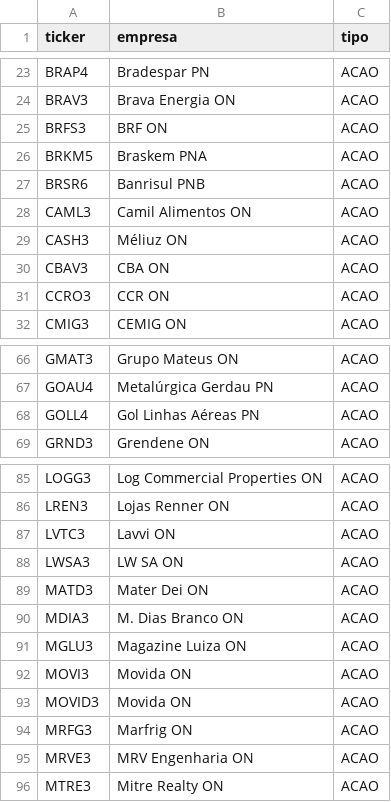
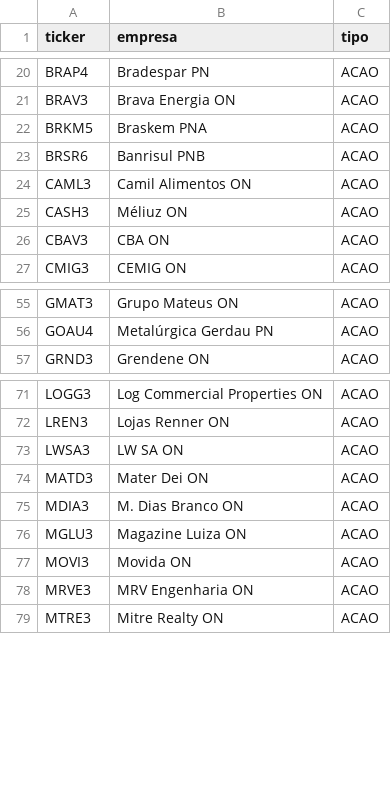
Before and after one commit to julianimmj/SMC-v3.0, a CSV file: tickers_b3.csv, drawn as a sheet; only a part is shown, gaps mark what is left out; the diff covers the shown part only.

```diff
--- a/tickers_b3.csv
+++ b/tickers_b3.csv
@@ -24,3 +21,2 @@ BRAP4,Bradespar PN,ACAO
 BRAV3,Brava Energia ON,ACAO
-BRFS3,BRF ON,ACAO
 BRKM5,Braskem PNA,ACAO
@@ -30,3 +26,2 @@ CASH3,Méliuz ON,ACAO
 CBAV3,CBA ON,ACAO
-CCRO3,CCR ON,ACAO
 CMIG3,CEMIG ON,ACAO
@@ -67,3 +56,2 @@ GMAT3,Grupo Mateus ON,ACAO
 GOAU4,Metalúrgica Gerdau PN,ACAO
-GOLL4,Gol Linhas Aéreas PN,ACAO
 GRND3,Grendene ON,ACAO
@@ -86,3 +72,2 @@ LOGG3,Log Commercial Properties ON,ACAO
 LREN3,Lojas Renner ON,ACAO
-LVTC3,Lavvi ON,ACAO
 LWSA3,LW SA ON,ACAO
@@ -92,4 +77,2 @@ MGLU3,Magazine Luiza ON,ACAO
 MOVI3,Movida ON,ACAO
-MOVID3,Movida ON,ACAO
-MRFG3,Marfrig ON,ACAO
 MRVE3,MRV Engenharia ON,ACAO
```
Also changed, not shown: 16 removed rows elsewhere in this file.
